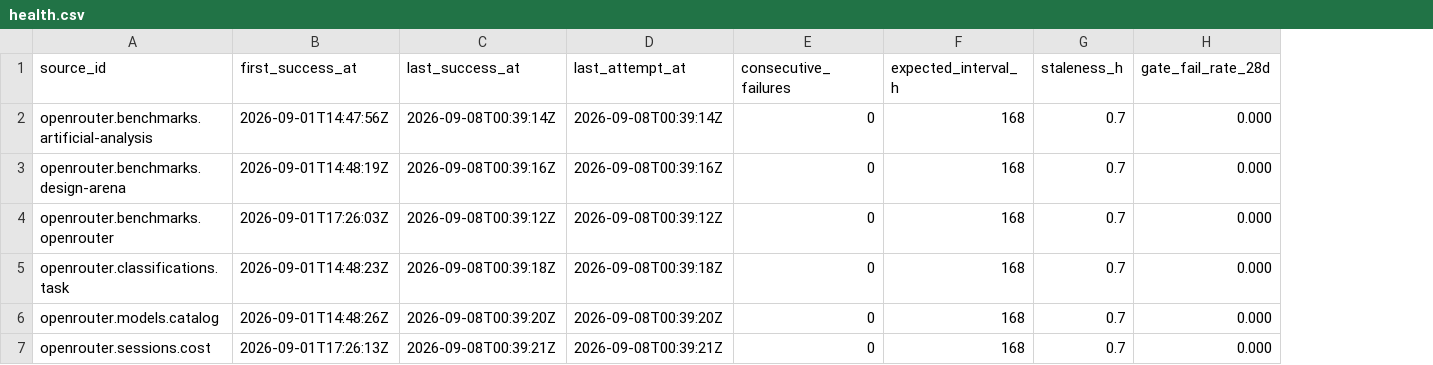
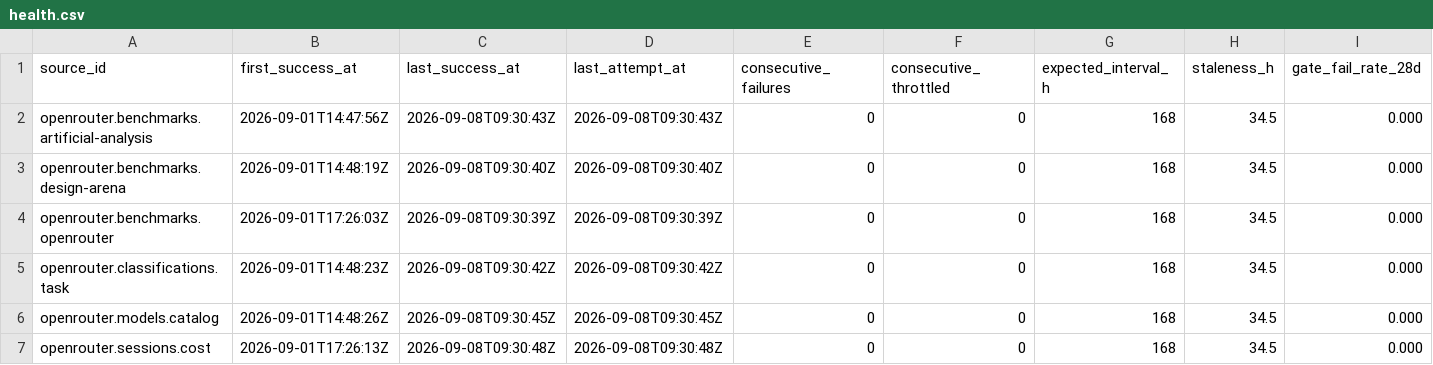
Before and after one commit to q3dresearch/wss-openrouter, a CSV file: health/health.csv, drawn as a sheet; only a part is shown; addresses are those after the commit; the diff names each change by its address in the sheet, - before the commit and + after, or states it on an @@ line.

```diff
--- a/health/health.csv
+++ b/health/health.csv
+column F (consecutive_throttled), rows 2-7: all 0
-C2 (last_success_at): 2026-09-08T00:39:14Z
+C2 (last_success_at): 2026-09-08T09:30:43Z
-D2 (last_attempt_at): 2026-09-08T00:39:14Z
+D2 (last_attempt_at): 2026-09-08T09:30:43Z
-H2:H7 (staleness_h): 0.7
+H2:H7 (staleness_h): 34.5
-C3 (last_success_at): 2026-09-08T00:39:16Z
+C3 (last_success_at): 2026-09-08T09:30:40Z
-D3 (last_attempt_at): 2026-09-08T00:39:16Z
+D3 (last_attempt_at): 2026-09-08T09:30:40Z
-C4 (last_success_at): 2026-09-08T00:39:12Z
+C4 (last_success_at): 2026-09-08T09:30:39Z
-D4 (last_attempt_at): 2026-09-08T00:39:12Z
+D4 (last_attempt_at): 2026-09-08T09:30:39Z
-C5 (last_success_at): 2026-09-08T00:39:18Z
+C5 (last_success_at): 2026-09-08T09:30:42Z
-D5 (last_attempt_at): 2026-09-08T00:39:18Z
+D5 (last_attempt_at): 2026-09-08T09:30:42Z
-C6 (last_success_at): 2026-09-08T00:39:20Z
+C6 (last_success_at): 2026-09-08T09:30:45Z
-D6 (last_attempt_at): 2026-09-08T00:39:20Z
+D6 (last_attempt_at): 2026-09-08T09:30:45Z
-C7 (last_success_at): 2026-09-08T00:39:21Z
+C7 (last_success_at): 2026-09-08T09:30:48Z
-D7 (last_attempt_at): 2026-09-08T00:39:21Z
+D7 (last_attempt_at): 2026-09-08T09:30:48Z
```
Also changed, not shown: 5 other files.
